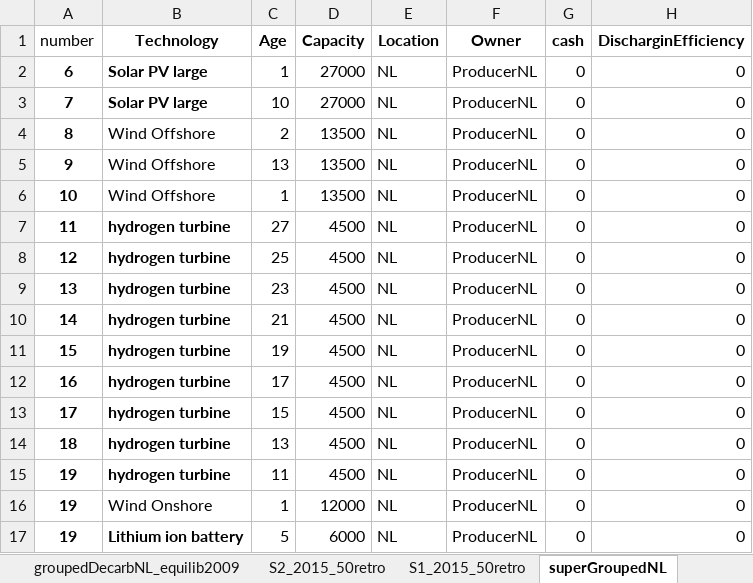
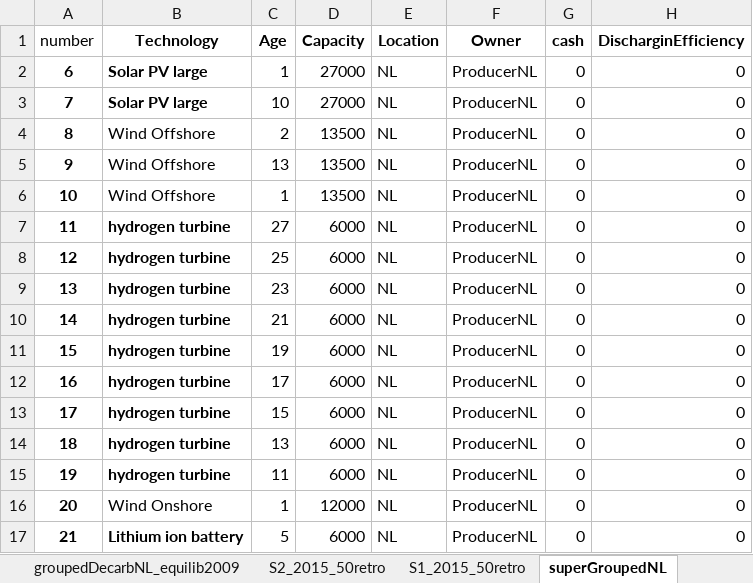
Before and after one commit to TradeRES/toolbox-amiris-emlab, an Excel workbook: data/Power_plants.xlsx, sheet superGroupedNL, drawn as a sheet; values as stored, in another font and other column widths than the file's, no borders; the diff names each change by its address in the sheet, - before the commit and + after, or states it on an @@ line.

Commit message:
capacity subscription

```diff
--- a/data/Power_plants.xlsx (sheet superGroupedNL)
+++ b/data/Power_plants.xlsx (sheet superGroupedNL)
-D7:D15 (Capacity): 4500
+D7:D15 (Capacity): 6000
-A16 (number): 19
+A16 (number): 20
-A17 (number): 19
+A17 (number): 21
```
Also changed, not shown: 3 other files.
